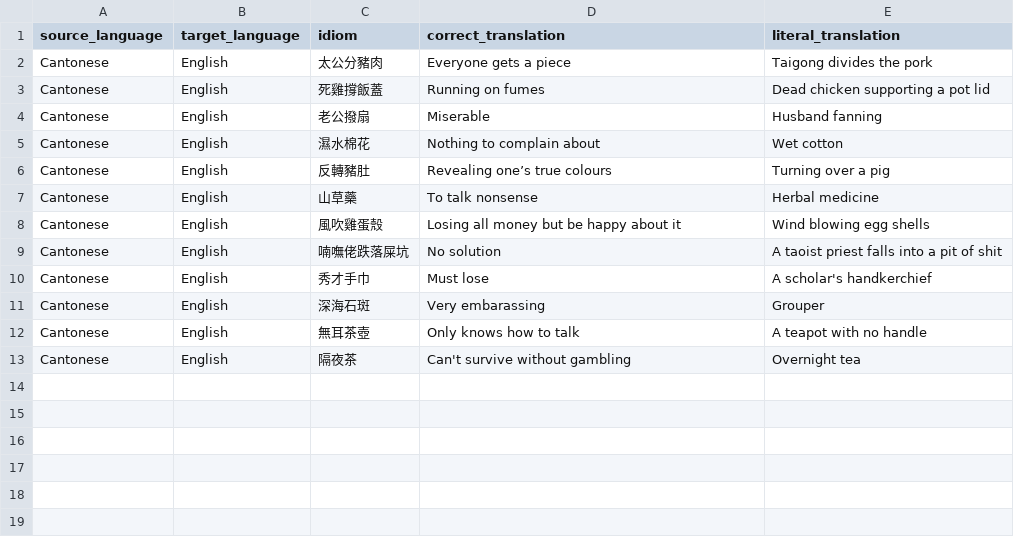
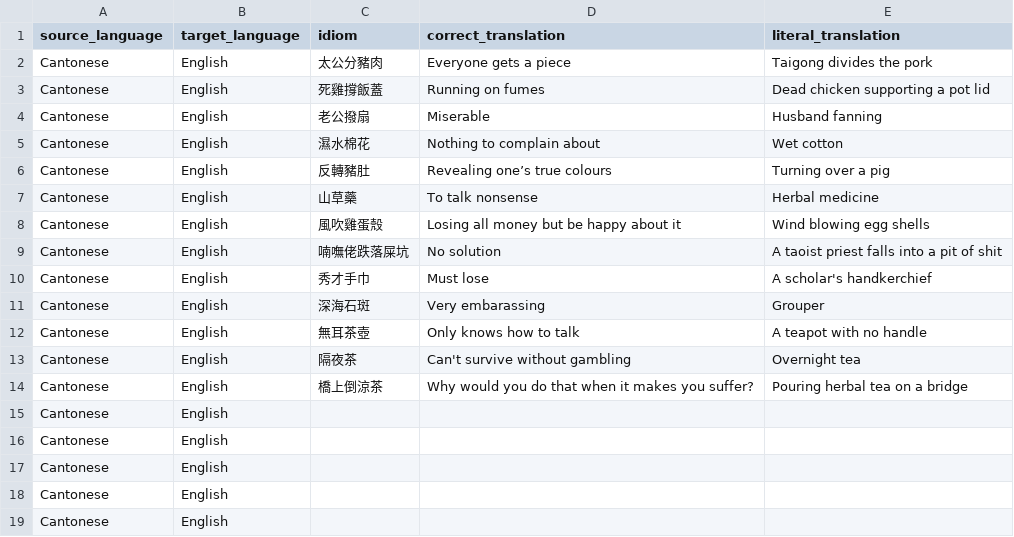
Before and after one commit to elliepreed/LLM_Li18, a CSV file: idioms/data.csv, drawn as a sheet; the diff names each change by its address in the sheet, - before the commit and + after, or states it on an @@ line.

Commit message:
Update data.csv

```diff
--- a/idioms/data.csv
+++ b/idioms/data.csv
+row 14: Cantonese | English | 橋上倒涼茶 | Why would you do that when it makes you suffer? | Pouring herbal tea on a bridge
+row 15: Cantonese | English
+row 16: Cantonese | English
+row 17: Cantonese | English
+row 18: Cantonese | English
+row 19: Cantonese | English
```
